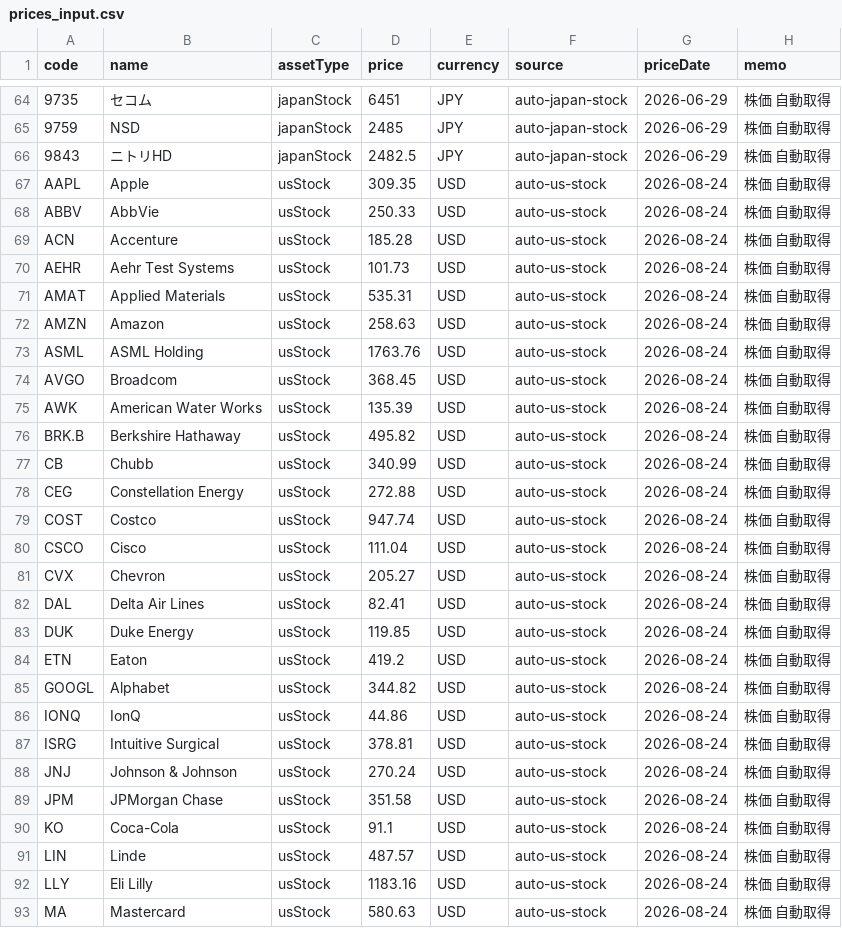
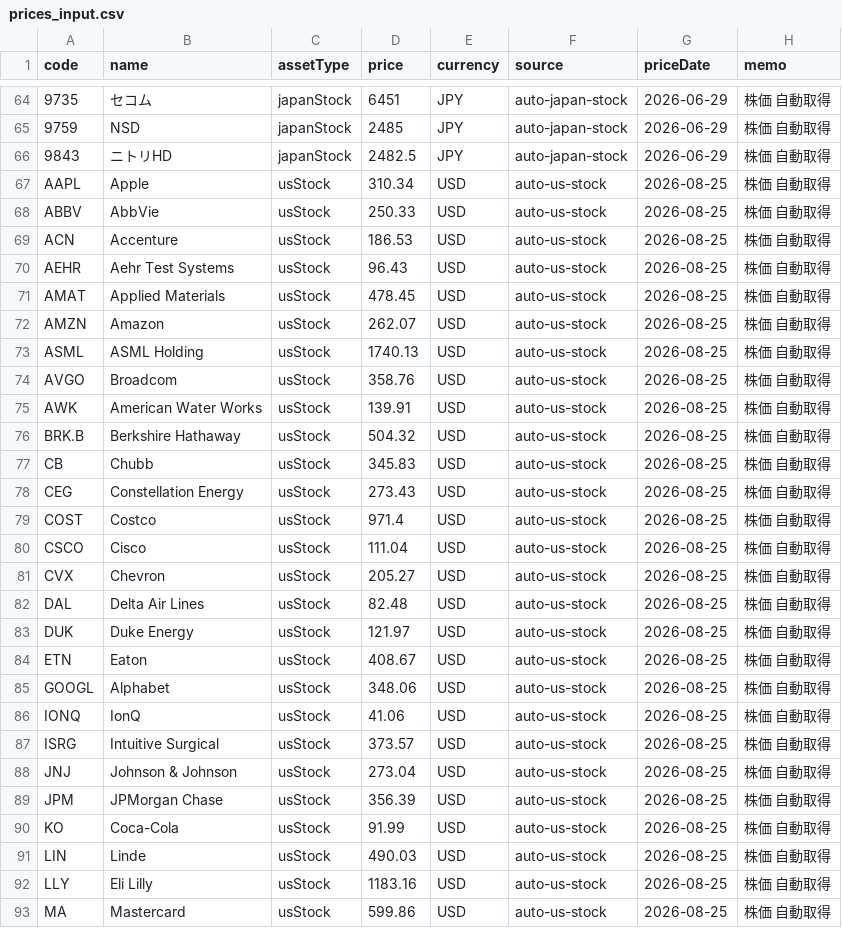
Before and after one commit to PhotoTestapp/portfolio, a CSV file: data/prices_input.csv, drawn as a sheet; only a part is shown, gaps mark what is left out; the diff covers the shown part only; the diff names each change by its address in the sheet, - before the commit and + after, or states it on an @@ line.

Commit message:
Update prices.json 2026-08-25 09:07 JST

```diff
--- a/data/prices_input.csv
+++ b/data/prices_input.csv
-D67 (price): 309.35
+D67 (price): 310.34
-G67:G93 (priceDate): 2026-08-24
+G67:G93 (priceDate): 2026-08-25
-D69 (price): 185.28
+D69 (price): 186.53
-D70 (price): 101.73
+D70 (price): 96.43
-D71 (price): 535.31
+D71 (price): 478.45
-D72 (price): 258.63
+D72 (price): 262.07
-D73 (price): 1763.76
+D73 (price): 1740.13
-D74 (price): 368.45
+D74 (price): 358.76
-D75 (price): 135.39
+D75 (price): 139.91
-D76 (price): 495.82
+D76 (price): 504.32
-D77 (price): 340.99
+D77 (price): 345.83
-D78 (price): 272.88
+D78 (price): 273.43
-D79 (price): 947.74
+D79 (price): 971.4
-D82 (price): 82.41
+D82 (price): 82.48
-D83 (price): 119.85
+D83 (price): 121.97
-D84 (price): 419.2
+D84 (price): 408.67
-D85 (price): 344.82
+D85 (price): 348.06
-D86 (price): 44.86
+D86 (price): 41.06
-D87 (price): 378.81
+D87 (price): 373.57
-D88 (price): 270.24
+D88 (price): 273.04
-D89 (price): 351.58
+D89 (price): 356.39
-D90 (price): 91.1
+D90 (price): 91.99
-D91 (price): 487.57
+D91 (price): 490.03
-D93 (price): 580.63
+D93 (price): 599.86
```
Also changed, not shown: 68 edited cells elsewhere in this file, 1 other file.
